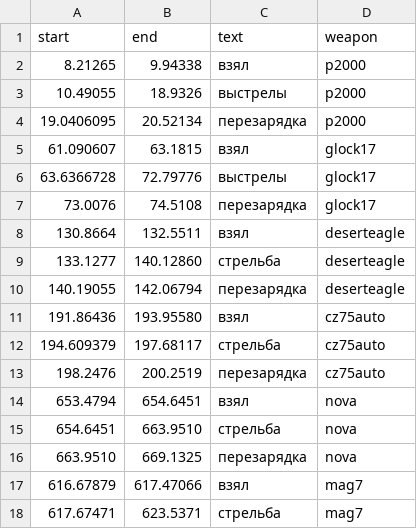
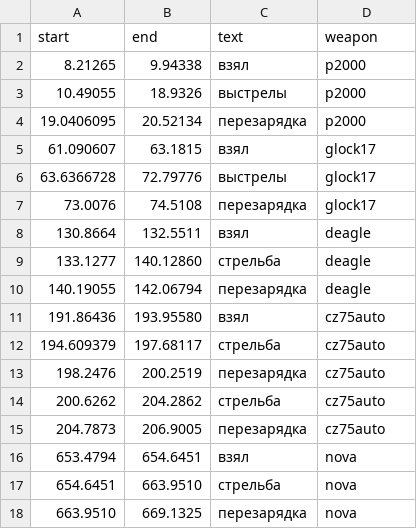
Before and after one commit to OwiLover/Counter-Strike-Weapon-Dataset, a CSV file: data/audio/sound_data.csv, drawn as a sheet; only a part is shown; the shorter side is filled out with more unchanged rows.

```diff
--- a/data/audio/sound_data.csv
+++ b/data/audio/sound_data.csv
@@ -7,5 +7,5 @@ start,end,text,weapon
 73.0076,74.5108,"перезарядка","glock17"
-130.8664,132.5511,"взял","deserteagle"
-133.1277,140.12860,"стрельба","deserteagle"
-140.19055,142.06794,"перезарядка","deserteagle"
+130.8664,132.5511,"взял","deagle"
+133.1277,140.12860,"стрельба","deagle"
+140.19055,142.06794,"перезарядка","deagle"
 191.86436,193.95580,"взял","cz75auto"
@@ -13,2 +13,4 @@ start,end,text,weapon
 198.2476,200.2519,"перезарядка","cz75auto"
+200.6262,204.2862,"стрельба","cz75auto"
+204.7873,206.9005,"перезарядка","cz75auto"
 653.4794,654.6451,"взял","nova"
```
Also changed, not shown: data/text/token_text_2.csv, 4 other files.
